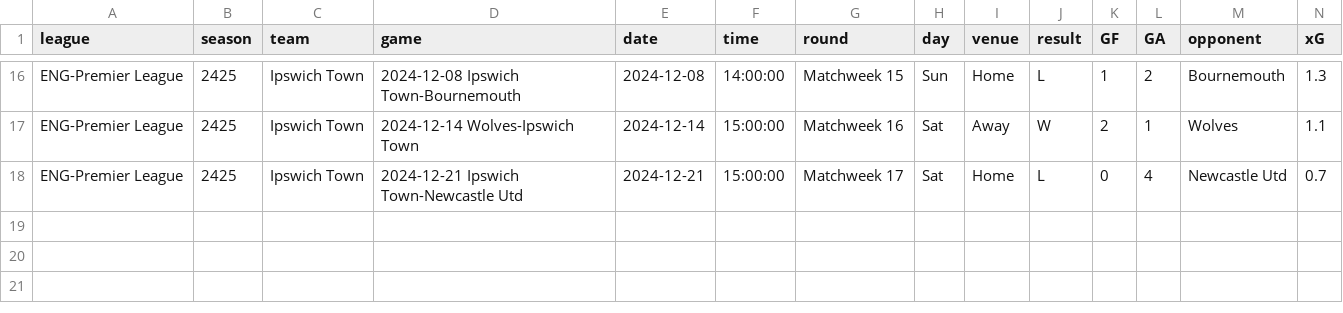
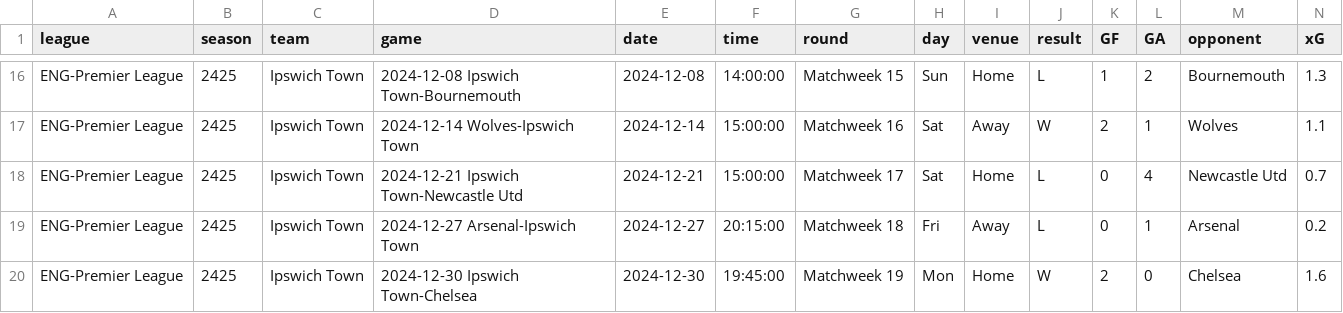
Before and after one commit to GCP-Biryani/fpl-infographics, a CSV file: fbref-Ipswich Town.csv, drawn as a sheet; only a part is shown, gaps mark what is left out; rows hold the shown columns only; the diff names each change by its address in the sheet, - before the commit and + after, or states it on an @@ line.

```diff
--- a/fbref-Ipswich Town.csv
+++ b/fbref-Ipswich Town.csv
+row 19: ENG-Premier League | 2425 | Ipswich Town | 2024-12-27 Arsenal-Ipswich Town | 2024-12-27 | 20:15:00 | Matchweek 18 | Fri | Away | L | 0 | 1 | Arsenal | 0.2
+row 20: ENG-Premier League | 2425 | Ipswich Town | 2024-12-30 Ipswich Town-Chelsea | 2024-12-30 | 19:45:00 | Matchweek 19 | Mon | Home | W | 2 | 0 | Chelsea | 1.6
```
Also changed, not shown: fbref-Manchester City.csv, fbref-Manchester Utd.csv, 32 other files.
